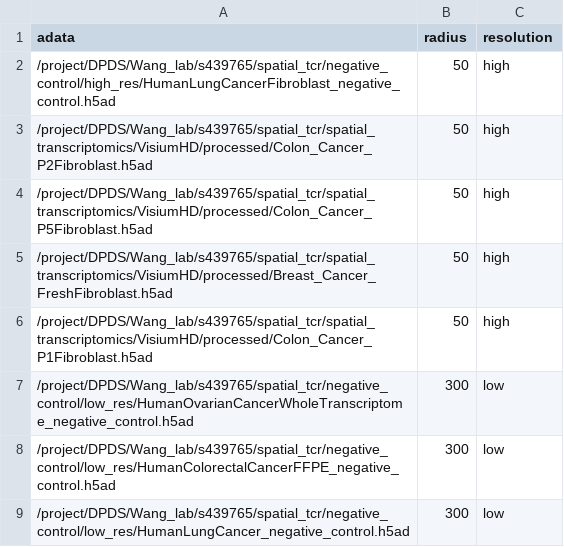
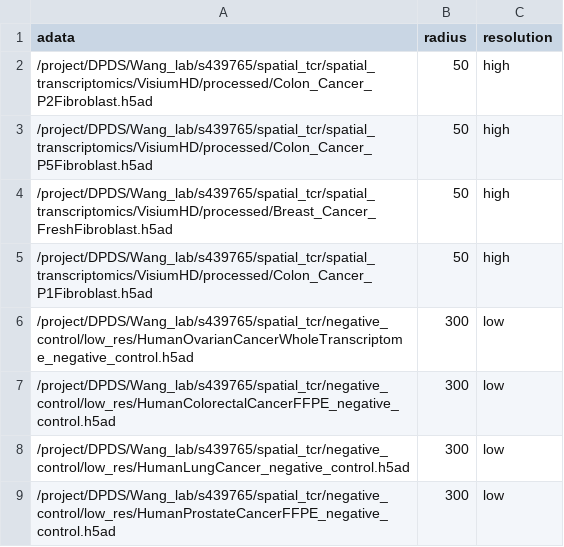
Before and after one commit to yaober/SPACER, a CSV file: data/all_data/fibroblast.csv, drawn as a sheet; only a part is shown; the shorter side is filled out with more unchanged rows; the diff names each change by its address in the sheet, - before the commit and + after, or states it on an @@ line.

Commit message:
clean the data

```diff
--- a/data/all_data/fibroblast.csv
+++ b/data/all_data/fibroblast.csv
-row 2: /project/DPDS/Wang_lab/s439765/spatial_tcr/negative_control/high_res/HumanLungCancerFibroblast_negative_control.h5ad | 50 | high
```
Also changed, not shown: data/visiumhd/fibroblast.csv, 3 other files.
